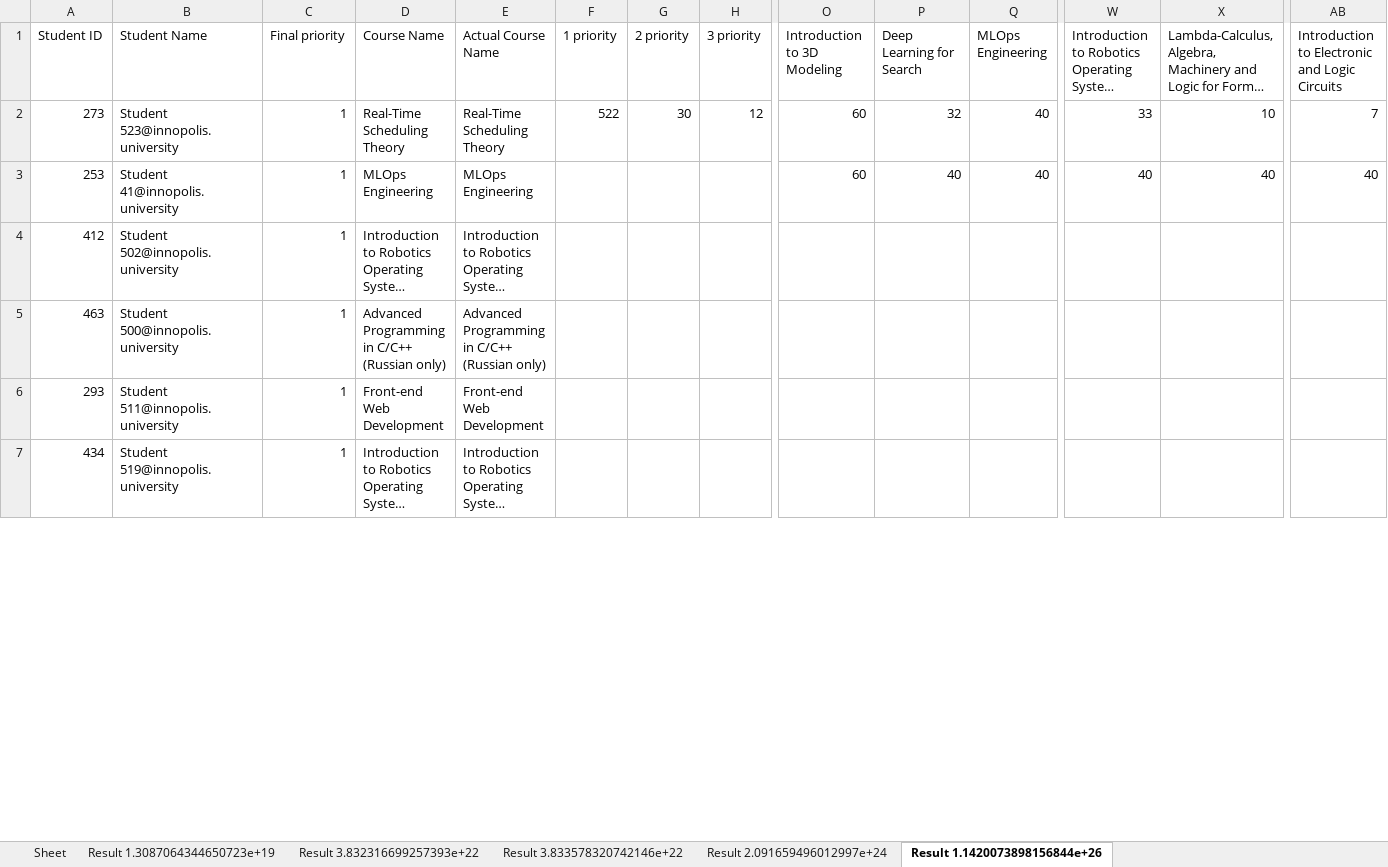
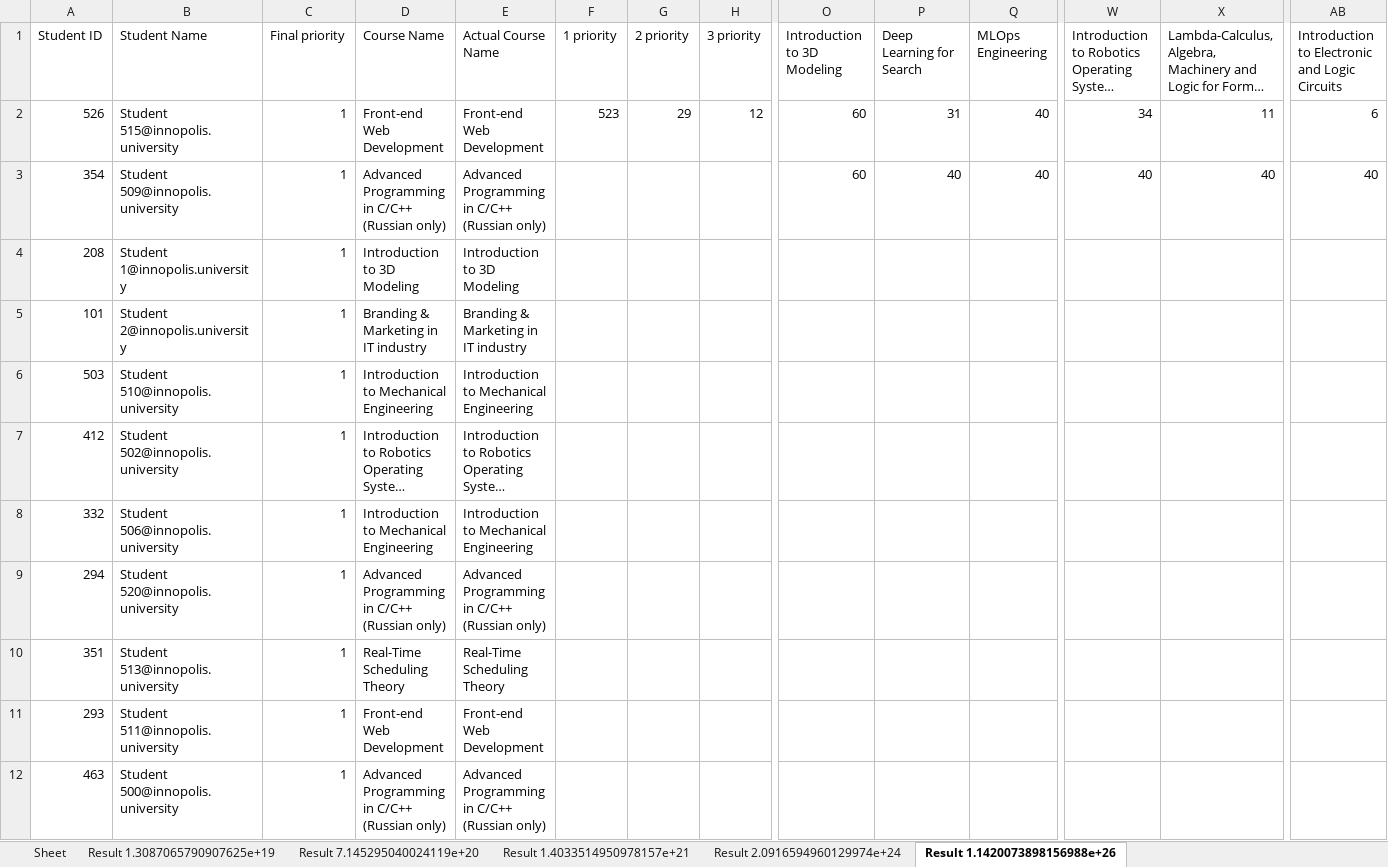
Before and after one commit to quintet-sdr/elect-gen-core, an Excel workbook: Results.xlsx, sheet Result 1.1420073898156988e+26, drawn as a sheet; only a part is shown, gaps mark what is left out; the shorter side is filled out with more unchanged rows; long unchanged cells end in …; values as stored, in another font and other column widths than the file's, no borders; the diff covers the shown part only; the diff names each change by its address in the sheet, - before the commit and + after, or states it on an @@ line.

```diff
--- a/Results.xlsx (sheet Result 1.1420073898156988e+26)
+++ b/Results.xlsx (sheet Result 1.1420073898156988e+26)
-sheet tab: Result 1.3087064344650723e+19
+sheet tab: Result 1.3087065790907625e+19
-sheet tab: Result 3.832316699257393e+22
+sheet tab: Result 7.145295040024119e+20
-sheet tab: Result 3.833578320742146e+22
+sheet tab: Result 1.4033514950978157e+21
-sheet tab: Result 2.091659496012997e+24
+sheet tab: Result 2.0916594960129974e+24
-sheet tab: Result 1.1420073898156844e+26
+sheet tab: Result 1.1420073898156988e+26
-A2 (Student ID): 273
+A2 (Student ID): 526
-B2 (Student Name): Student 523@innopolis.university
+B2 (Student Name): Student 515@innopolis.university
-D2 (Course Name): Real-Time Scheduling Theory
+D2 (Course Name): Front-end Web Development
-E2 (Actual Course Name): Real-Time Scheduling Theory
+E2 (Actual Course Name): Front-end Web Development
-F2 (1 priority): 522
+F2 (1 priority): 523
-G2 (2 priority): 30
+G2 (2 priority): 29
-P2 (Deep Learning for Search): 32
+P2 (Deep Learning for Search): 31
-W2: 33
+W2: 34
-X2: 10
+X2: 11
-AB2: 7
+AB2: 6
-A3 (Student ID): 253
+A3 (Student ID): 354
-B3 (Student Name): Student 41@innopolis.university
+B3 (Student Name): Student 509@innopolis.university
-D3 (Course Name): MLOps Engineering
+D3 (Course Name): Advanced Programming in C/C++ (Russian only)
-E3 (Actual Course Name): MLOps Engineering
+E3 (Actual Course Name): Advanced Programming in C/C++ (Russian only)
@@ row 23 moved to row 4: 208 @@
@@ row 12 moved to row 5: 101 @@
@@ row 28 moved to row 6: 503 @@
@@ row 20 moved to row 8: 332 @@
@@ row 21 moved to row 10: 351 @@
@@ row 6 moved to row 11: 293 @@
```
Also changed, not shown: 9 added rows, 9 removed rows, 251 moved rows and 5 edited cells elsewhere in this sheet, sheet Result 2.0916594960129974e+24, sheet Result 7.145295040024119e+20, sheet Result 1.4033514950978157e+21, sheet Result 1.3087065790907625e+19, 8 other files.
